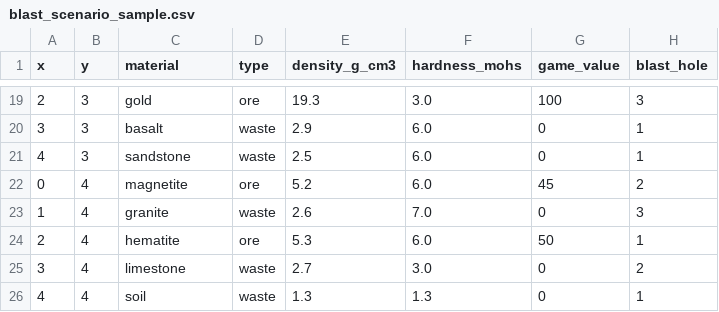
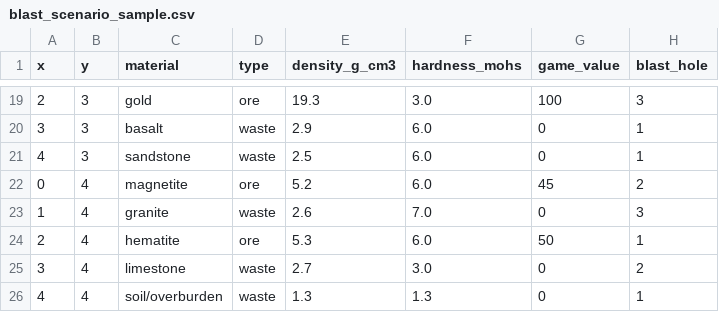
Before and after one commit to borluclara/SIMULATION-GAME, a CSV file: blast_scenario_sample.csv, drawn as a sheet; only a part is shown, gaps mark what is left out.

Commit message:
feat: update material classification and scoring logic with canonical definitions and improved breakdown tracking

```diff
--- a/blast_scenario_sample.csv
+++ b/blast_scenario_sample.csv
@@ -25,2 +25,2 @@ x,y,material,type,density_g_cm3,hardness_mohs,game_value,blast_hole
 3,4,limestone,waste,2.7,3.0,0,2
-4,4,soil,waste,1.3,1.3,0,1
+4,4,soil/overburden,waste,1.3,1.3,0,1
```
Also changed, not shown: public/blast_scenario_sample.csv, src/components/blast_scenario_sample.csv, 8 other files.
